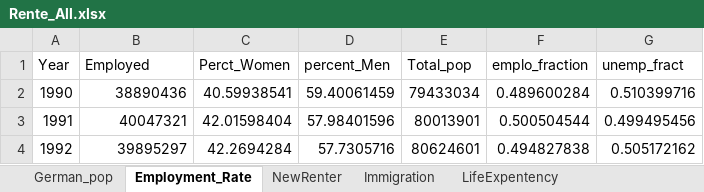
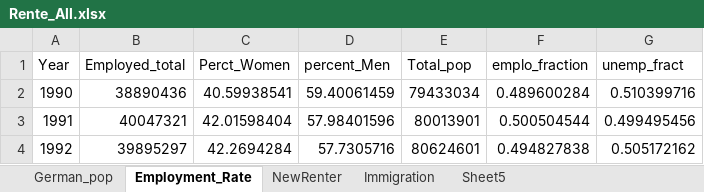
Before and after one commit to Herb-sh/R-Shiny, an Excel workbook: data/Combined-data/Rente_All.xlsx, sheet Employment_Rate, drawn as a sheet; only a part is shown; values as stored, in another font and other column widths than the file's, no borders; the diff names each change by its address in the sheet, - before the commit and + after, or states it on an @@ line.

```diff
--- a/data/Combined-data/Rente_All.xlsx (sheet Employment_Rate)
+++ b/data/Combined-data/Rente_All.xlsx (sheet Employment_Rate)
-sheet tab: LifeExpentency
-B1: Employed
+B1: Employed_total
```
Also changed, not shown: sheet Sheet5, sheet German_pop, other sheet tabs, 14 other files.
